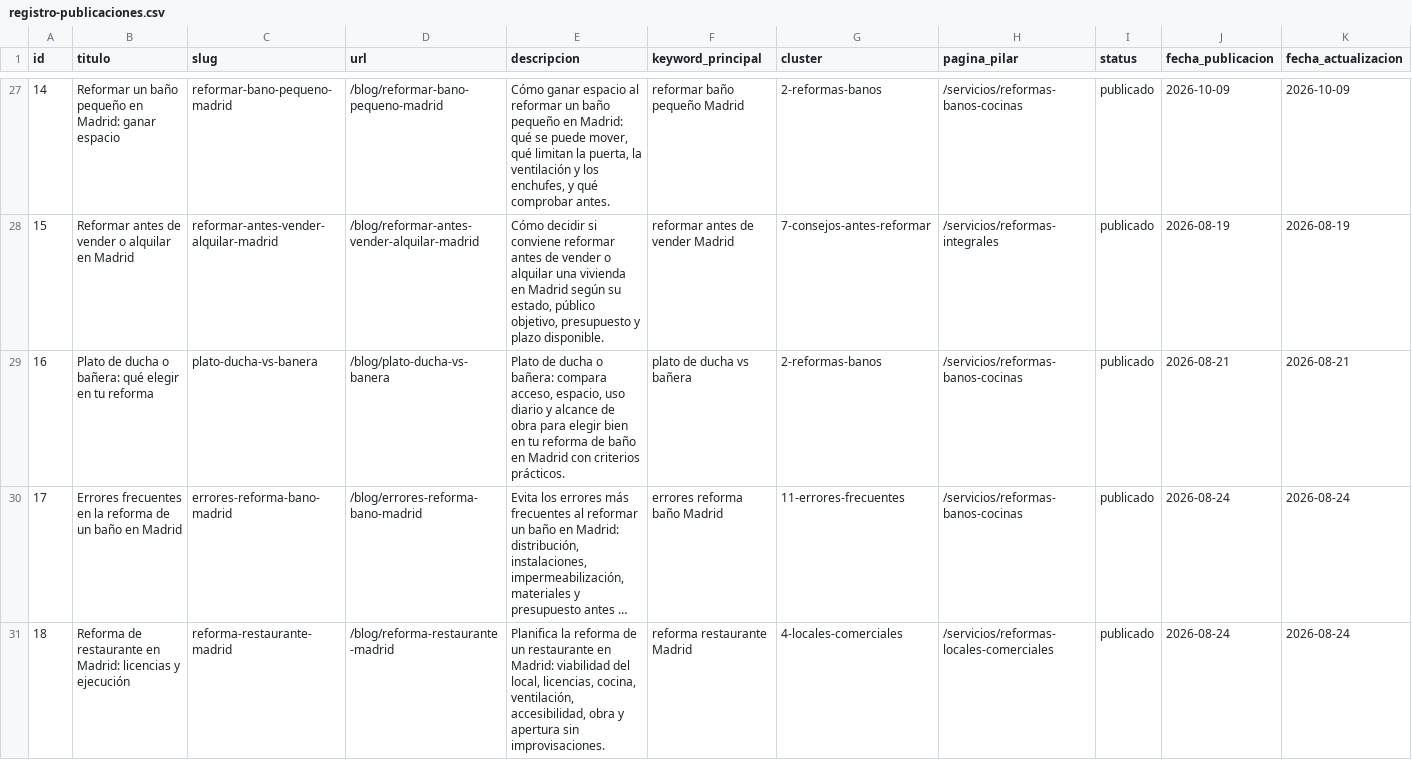
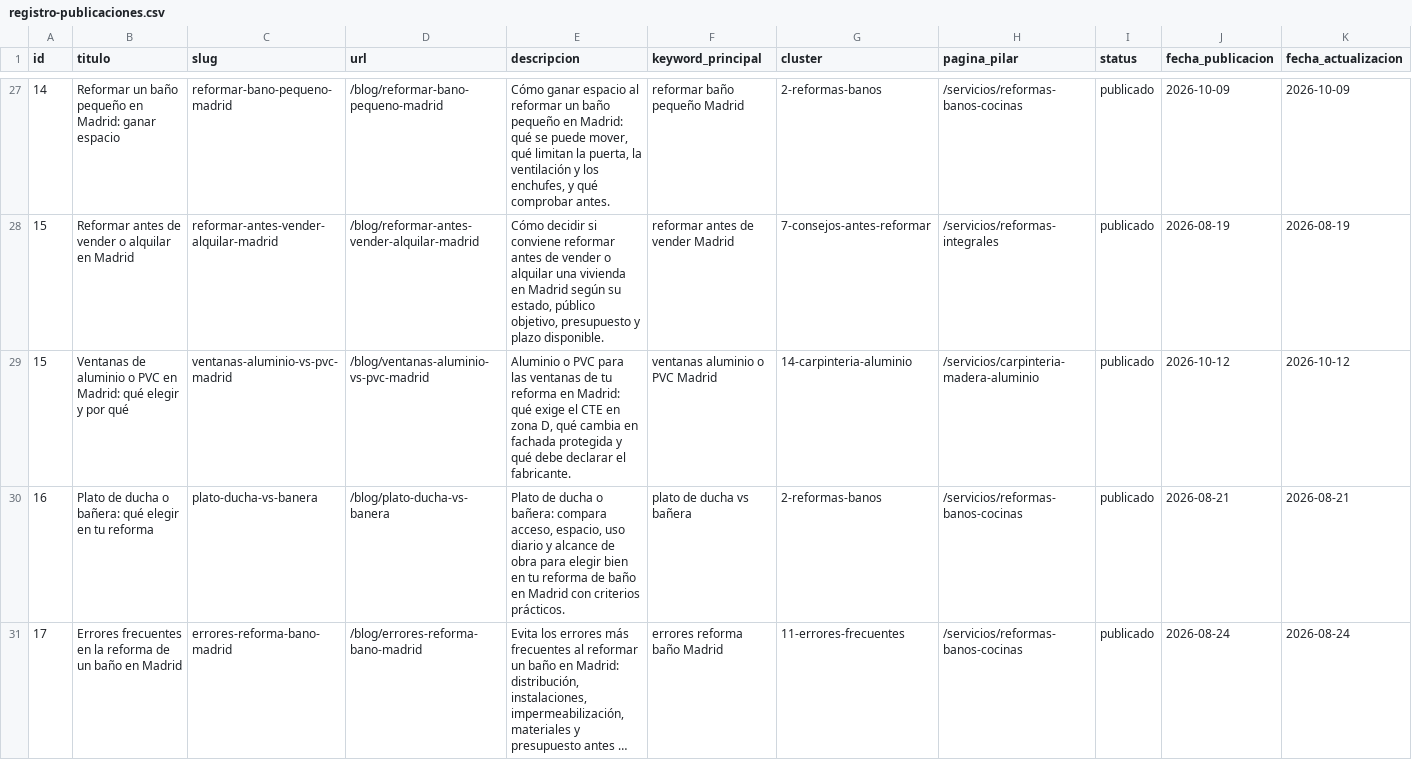
Before and after one commit to DevErickDiCE/thiasa-web, a CSV file: docs/seo/registro-publicaciones.csv, drawn as a sheet; only a part is shown, gaps mark what is left out; the shorter side is filled out with more unchanged rows; long unchanged cells end in …; rows hold the shown columns only; the diff names each change by its address in the sheet, - before the commit and + after, or states it on an @@ line.

```diff
--- a/docs/seo/registro-publicaciones.csv
+++ b/docs/seo/registro-publicaciones.csv
+row 29: 15 | Ventanas de aluminio o PVC en Madrid: qué elegir y por qué | ventanas-aluminio-vs-pvc-madrid | /blog/ventanas-aluminio-vs-pvc-madrid | Aluminio o PVC para las ventanas de tu reforma en Madrid: qué exige el CTE en zona D, qué cambia en fachada protegida y qué debe declarar el fabricante. | ventanas aluminio o PVC Madrid | 14-carpinteria-aluminio | /servicios/carpinteria-madera-aluminio | publicado | 2026-10-12 | 2026-10-12
```
Also changed, not shown: docs/seo/calendario-publicaciones.csv, 1 other file.
